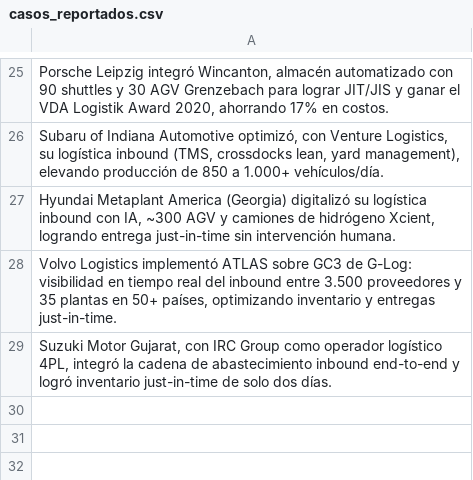
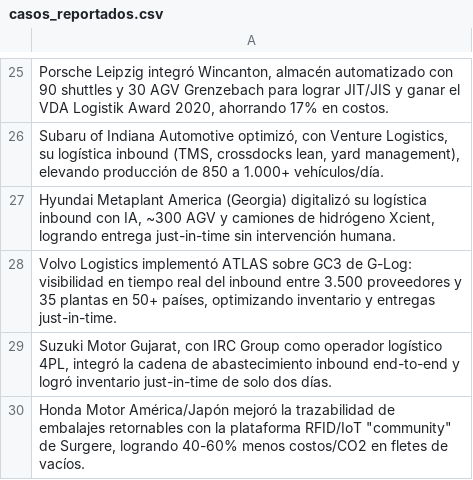
Before and after one commit to fer-vasco/Agente_de_benchmark, a CSV file: casos_reportados.csv, drawn as a sheet; only a part is shown, gaps mark what is left out; the diff names each change by its address in the sheet, - before the commit and + after, or states it on an @@ line.

```diff
--- a/casos_reportados.csv
+++ b/casos_reportados.csv
+row 30: Honda Motor América/Japón mejoró la trazabilidad de embalajes retornables con la plataforma RFID/IoT "community" de Surgere, logrando 40-60% menos costos/CO2 en fletes de vacíos.
```
